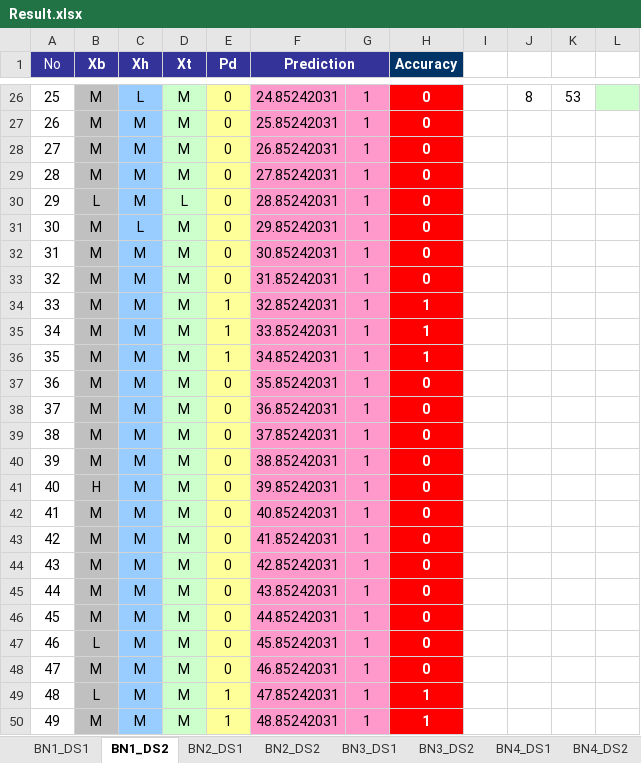
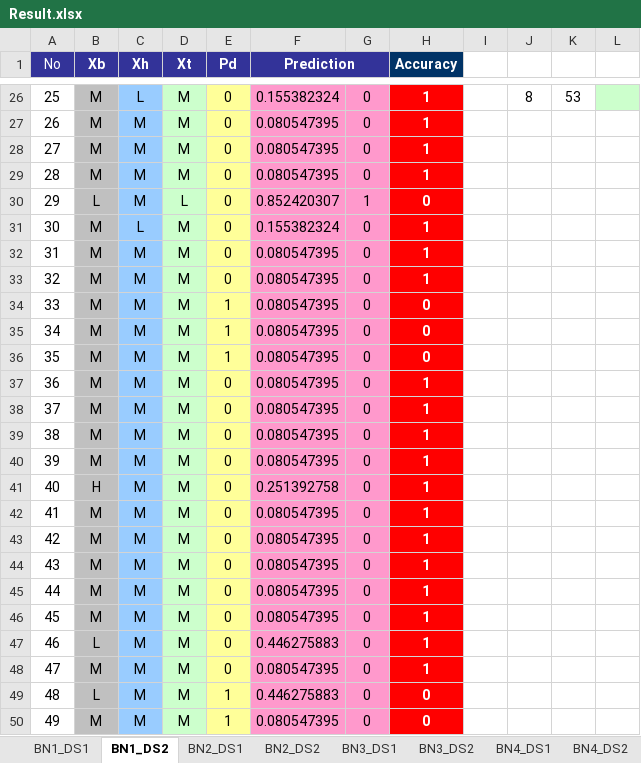
Before and after one commit to lchanmann/hw2_bn_learning, an Excel workbook: Result.xlsx, sheet BN1_DS2, drawn as a sheet; only a part is shown, gaps mark what is left out; values as stored, in another font and other column widths than the file's, no borders; the diff covers the shown part only; the diff names each change by its address in the sheet, - before the commit and + after, or states it on an @@ line.

```diff
--- a/Result.xlsx (sheet BN1_DS2)
+++ b/Result.xlsx (sheet BN1_DS2)
-F26 (Prediction): 24.85242031
+F26 (Prediction): 0.155382324
-G26:G29: 1
+G26:G29: 0
-H26:H29 (Accuracy): 0
+H26:H29 (Accuracy): 1
-F27 (Prediction): 25.85242031
+F27 (Prediction): 0.080547395
-F28 (Prediction): 26.85242031
+F28 (Prediction): 0.080547395
-F29 (Prediction): 27.85242031
+F29 (Prediction): 0.080547395
-F30 (Prediction): 28.85242031
+F30 (Prediction): 0.852420307
-F31 (Prediction): 29.85242031
+F31 (Prediction): 0.155382324
-G31:G50: 1
+G31:G50: 0
-H31:H33 (Accuracy): 0
+H31:H33 (Accuracy): 1
-F32 (Prediction): 30.85242031
+F32 (Prediction): 0.080547395
-F33 (Prediction): 31.85242031
+F33 (Prediction): 0.080547395
-F34 (Prediction): 32.85242031
+F34 (Prediction): 0.080547395
-H34:H36 (Accuracy): 1
+H34:H36 (Accuracy): 0
-F35 (Prediction): 33.85242031
+F35 (Prediction): 0.080547395
-F36 (Prediction): 34.85242031
+F36 (Prediction): 0.080547395
-F37 (Prediction): 35.85242031
+F37 (Prediction): 0.080547395
-H37:H48 (Accuracy): 0
+H37:H48 (Accuracy): 1
-F38 (Prediction): 36.85242031
+F38 (Prediction): 0.080547395
-F39 (Prediction): 37.85242031
+F39 (Prediction): 0.080547395
-F40 (Prediction): 38.85242031
+F40 (Prediction): 0.080547395
-F41 (Prediction): 39.85242031
+F41 (Prediction): 0.251392758
-F42 (Prediction): 40.85242031
+F42 (Prediction): 0.080547395
-F43 (Prediction): 41.85242031
+F43 (Prediction): 0.080547395
-F44 (Prediction): 42.85242031
+F44 (Prediction): 0.080547395
-F45 (Prediction): 43.85242031
+F45 (Prediction): 0.080547395
-F46 (Prediction): 44.85242031
+F46 (Prediction): 0.080547395
-F47 (Prediction): 45.85242031
+F47 (Prediction): 0.446275883
-F48 (Prediction): 46.85242031
+F48 (Prediction): 0.080547395
-F49 (Prediction): 47.85242031
+F49 (Prediction): 0.446275883
-H49:H50 (Accuracy): 1
+H49:H50 (Accuracy): 0
-F50 (Prediction): 48.85242031
+F50 (Prediction): 0.080547395
```
Also changed, not shown: 122 edited cells elsewhere in this sheet.
